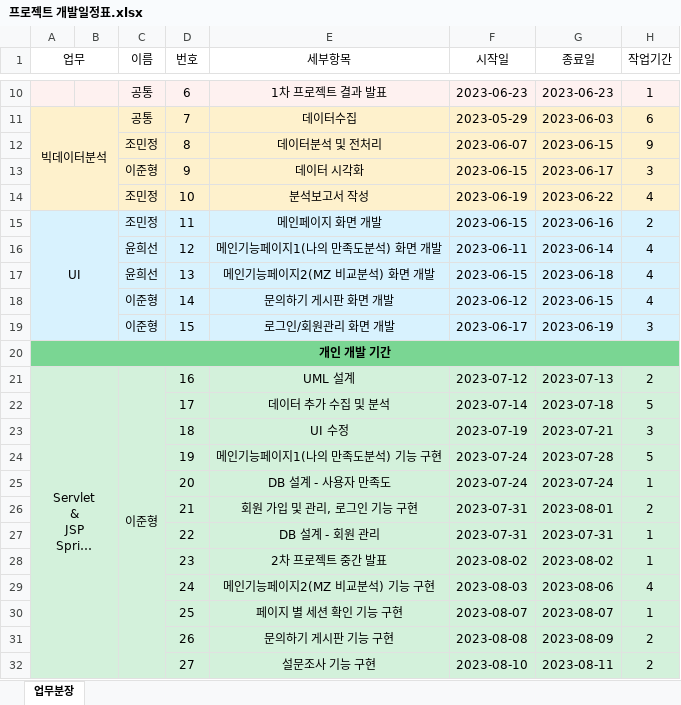
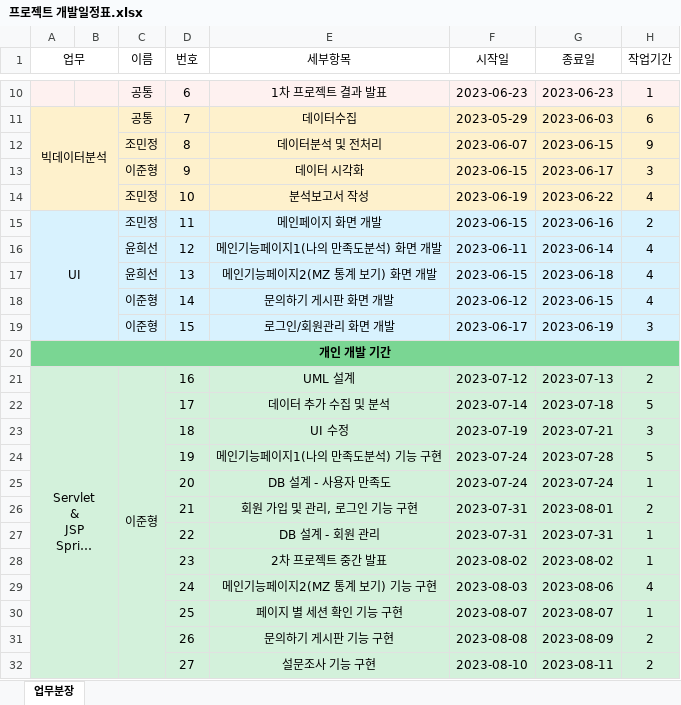
Before and after one commit to FourKong/Project_jh, an Excel workbook: portfolio/프로젝트 개발일정표.xlsx, sheet 업무분장, drawn as a sheet; only a part is shown, gaps mark what is left out; long unchanged cells end in …; values as stored, in another font and other column widths than the file's, no borders; the diff names each change by its address in the sheet, - before the commit and + after, or states it on an @@ line.

Commit message:
개발일정표

```diff
--- a/portfolio/프로젝트 개발일정표.xlsx (sheet 업무분장)
+++ b/portfolio/프로젝트 개발일정표.xlsx (sheet 업무분장)
-E17 (세부항목): 메인기능페이지2(MZ 비교분석) 화면 개발
+E17 (세부항목): 메인기능페이지2(MZ 통계 보기) 화면 개발
-E29 (세부항목): 메인기능페이지2(MZ 비교분석) 기능 구현
+E29 (세부항목): 메인기능페이지2(MZ 통계 보기) 기능 구현
```
